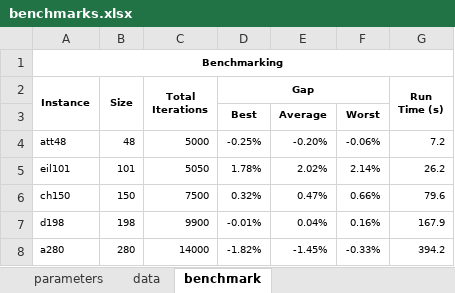
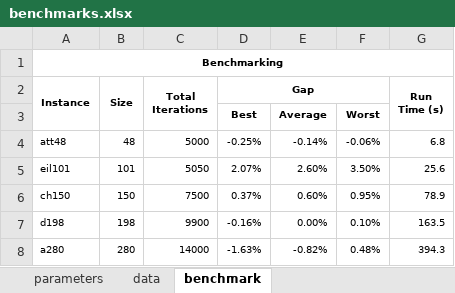
Before and after one commit to anmpahwa/TSP.jl, an Excel workbook: benchmarks.xlsx, sheet benchmark, drawn as a sheet; values as stored, in another font and other column widths than the file's, no borders; the diff names each change by its address in the sheet, - before the commit and + after, or states it on an @@ line.

Commit message:
update benchmarks

```diff
--- a/benchmarks.xlsx (sheet benchmark)
+++ b/benchmarks.xlsx (sheet benchmark)
-E4: -0.20%
+E4: -0.14%
-G4 (Run Time (s)): 7.2
+G4 (Run Time (s)): 6.8
-D5 (Gap): 1.78%
+D5 (Gap): 2.07%
-E5: 2.02%
+E5: 2.60%
-F5: 2.14%
+F5: 3.50%
-G5 (Run Time (s)): 26.2
+G5 (Run Time (s)): 25.6
-D6 (Gap): 0.32%
+D6 (Gap): 0.37%
-E6: 0.47%
+E6: 0.60%
-F6: 0.66%
+F6: 0.95%
-G6 (Run Time (s)): 79.6
+G6 (Run Time (s)): 78.9
-D7 (Gap): -0.01%
+D7 (Gap): -0.16%
-E7: 0.04%
+E7: 0.00%
-F7: 0.16%
+F7: 0.10%
-G7 (Run Time (s)): 167.9
+G7 (Run Time (s)): 163.5
-D8 (Gap): -1.82%
+D8 (Gap): -1.63%
-E8: -1.45%
+E8: -0.82%
-F8: -0.33%
+F8: 0.48%
-G8 (Run Time (s)): 394.2
+G8 (Run Time (s)): 394.3
```
Also changed, not shown: sheet data, sheet parameters.
